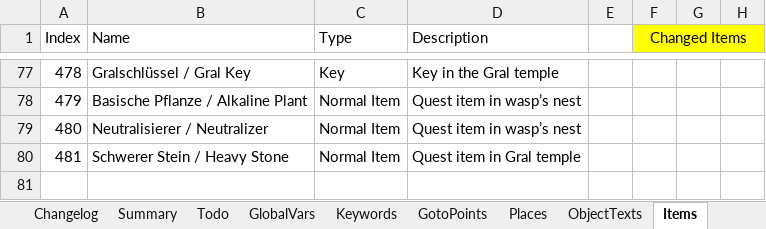
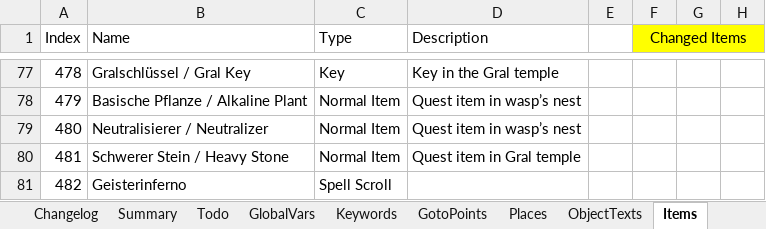
Before and after one commit to Pyrdacor/Ambermoon-Advanced, an Excel workbook: AmbermoonAdvanced.xlsx, sheet Items, drawn as a sheet; only a part is shown, gaps mark what is left out; values as stored, in another font and other column widths than the file's, no borders; the diff names each change by its address in the sheet, - before the commit and + after, or states it on an @@ line.

```diff
--- a/AmbermoonAdvanced.xlsx (sheet Items)
+++ b/AmbermoonAdvanced.xlsx (sheet Items)
+row 81: 482 | Geisterinferno | Spell Scroll
```
Also changed, not shown: sheet Chests, sheet GlobalVars, 8 other files.
